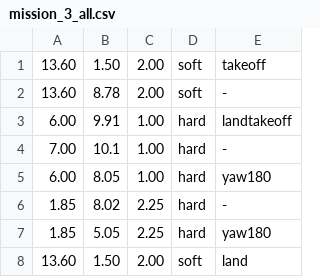
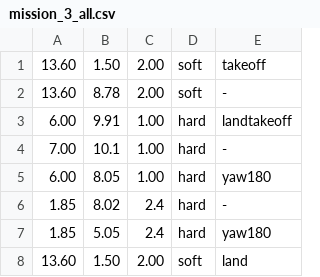
Before and after one commit to KocurMaros/lrs_fei, a CSV file: src/LRS-FEI/mission_3_all.csv, drawn as a sheet.

```diff
--- a/src/LRS-FEI/mission_3_all.csv
+++ b/src/LRS-FEI/mission_3_all.csv
@@ -5,4 +5,4 @@
 6.00,8.05,1.00,hard,yaw180
-1.85,8.02,2.25,hard,-
-1.85,5.05,2.25,hard,yaw180
+1.85,8.02,2.4,hard,-
+1.85,5.05,2.4,hard,yaw180
 13.60,1.50,2.00,soft,land
```
Also changed, not shown: 3 other files.
